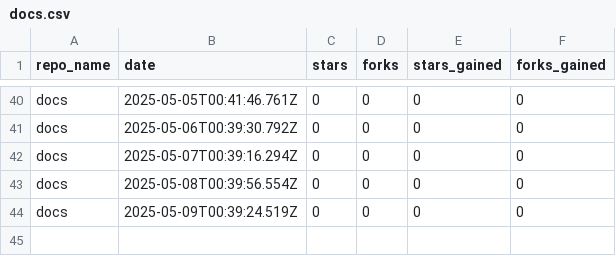
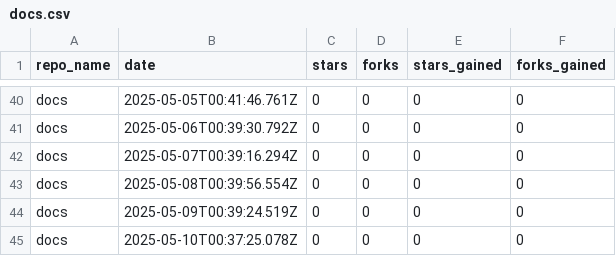
Before and after one commit to drawdb-io/gh-analytics, a CSV file: reports/docs.csv, drawn as a sheet; only a part is shown, gaps mark what is left out.

```diff
--- a/reports/docs.csv
+++ b/reports/docs.csv
@@ -44 +44,2 @@ docs,2025-05-08T00:39:56.554Z,0,0,0,0
 docs,2025-05-09T00:39:24.519Z,0,0,0,0
+docs,2025-05-10T00:37:25.078Z,0,0,0,0
```
Also changed, not shown: reports/.github.csv, reports/drawdb-server.csv, 22 other files.
